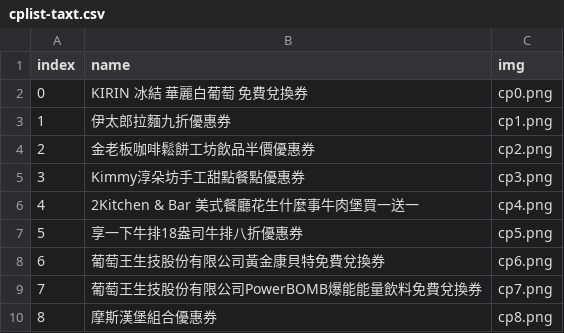
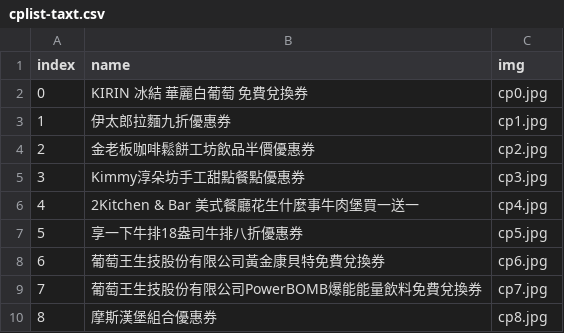
Before and after one commit to gonzdevour/taxt, a CSV file: www/cplist-taxt.csv, drawn as a sheet.

```diff
--- a/www/cplist-taxt.csv
+++ b/www/cplist-taxt.csv
@@ -1,10 +1,10 @@
 index,name,img
-0,KIRIN 冰結 華麗白葡萄 免費兌換券,cp0.png
-1,伊太郎拉麵九折優惠券,cp1.png
-2,金老板咖啡鬆餅工坊飲品半價優惠券,cp2.png
-3,Kimmy淳朵坊手工甜點餐點優惠券,cp3.png
-4,2Kitchen & Bar 美式餐廳花生什麼事牛肉堡買一送一,cp4.png
-5,享一下牛排18盎司牛排八折優惠券,cp5.png
-6,葡萄王生技股份有限公司黃金康貝特免費兌換券,cp6.png
-7,葡萄王生技股份有限公司PowerBOMB爆能能量飲料免費兌換券,cp7.png
-8,摩斯漢堡組合優惠券,cp8.png
+0,KIRIN 冰結 華麗白葡萄 免費兌換券,cp0.jpg
+1,伊太郎拉麵九折優惠券,cp1.jpg
+2,金老板咖啡鬆餅工坊飲品半價優惠券,cp2.jpg
+3,Kimmy淳朵坊手工甜點餐點優惠券,cp3.jpg
+4,2Kitchen & Bar 美式餐廳花生什麼事牛肉堡買一送一,cp4.jpg
+5,享一下牛排18盎司牛排八折優惠券,cp5.jpg
+6,葡萄王生技股份有限公司黃金康貝特免費兌換券,cp6.jpg
+7,葡萄王生技股份有限公司PowerBOMB爆能能量飲料免費兌換券,cp7.jpg
+8,摩斯漢堡組合優惠券,cp8.jpg
```
